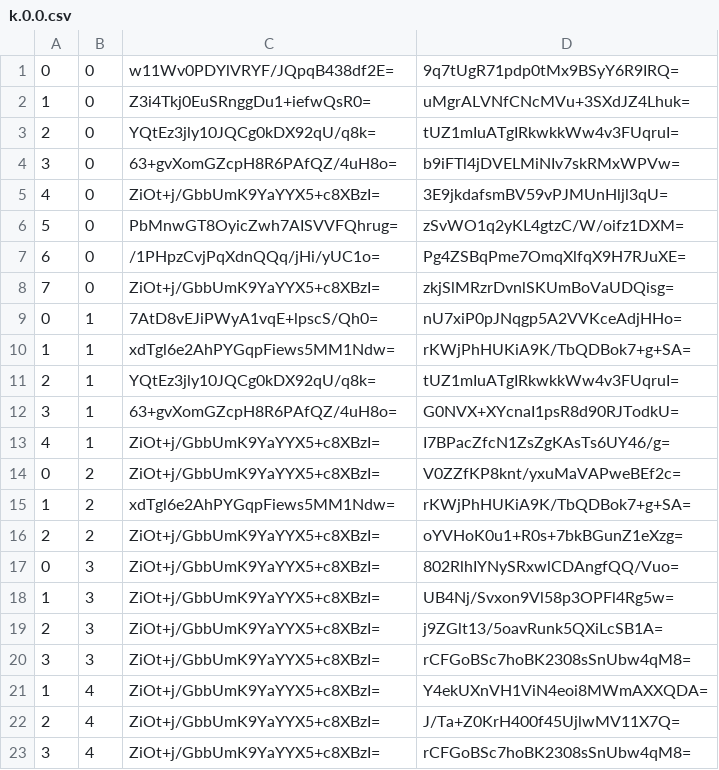
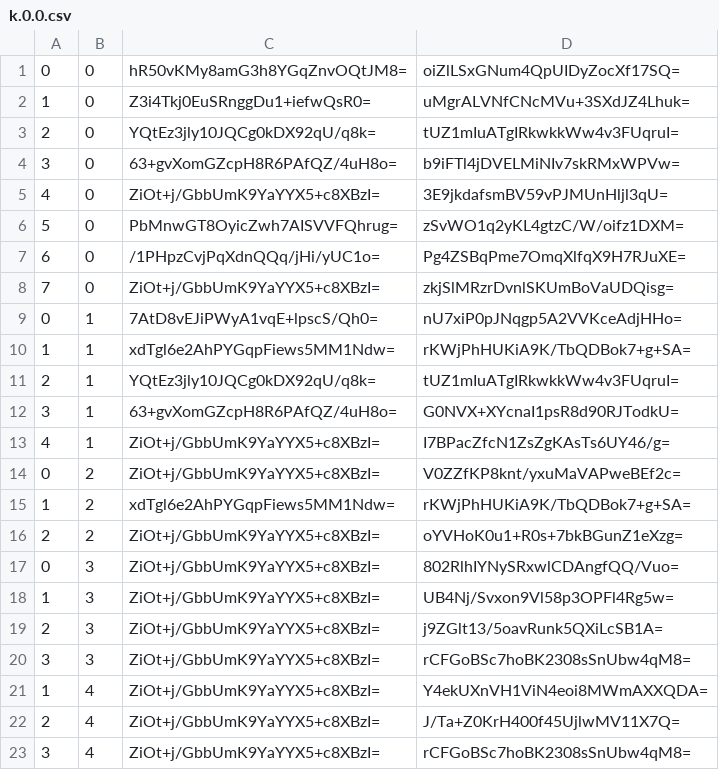
Before and after one commit to counterfitninja/chilled-nether, a CSV file: tiles/zoom.-1/metadata/k.0.0.csv, drawn as a sheet.

```diff
--- a/tiles/zoom.-1/metadata/k.0.0.csv
+++ b/tiles/zoom.-1/metadata/k.0.0.csv
@@ -1,2 +1,2 @@
-0,0,w11Wv0PDYlVRYF/JQpqB438df2E=,9q7tUgR71pdp0tMx9BSyY6R9IRQ=
+0,0,hR50vKMy8amG3h8YGqZnvOQtJM8=,oiZlLSxGNum4QpUIDyZocXf17SQ=
 1,0,Z3i4Tkj0EuSRnggDu1+iefwQsR0=,uMgrALVNfCNcMVu+3SXdJZ4Lhuk=
```
Also changed, not shown: tiles/zoom.-1/metadata/k.-1.-1.csv, tiles/zoom.-1/metadata/k.-1.0.csv, 55 other files.
